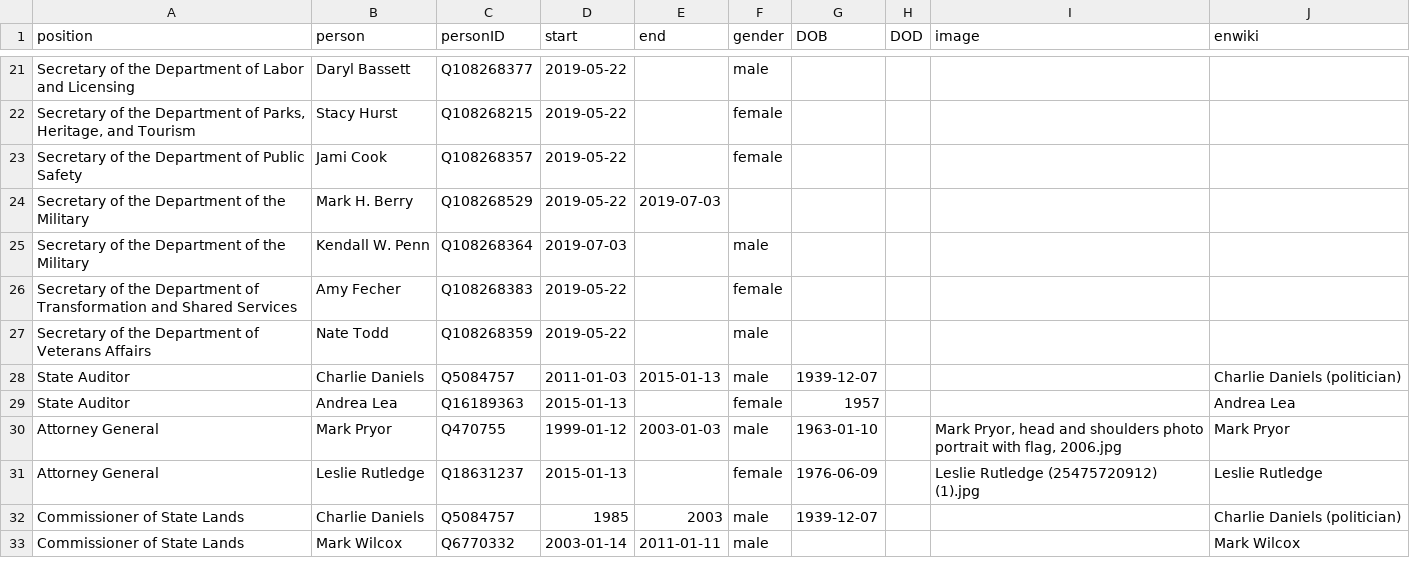
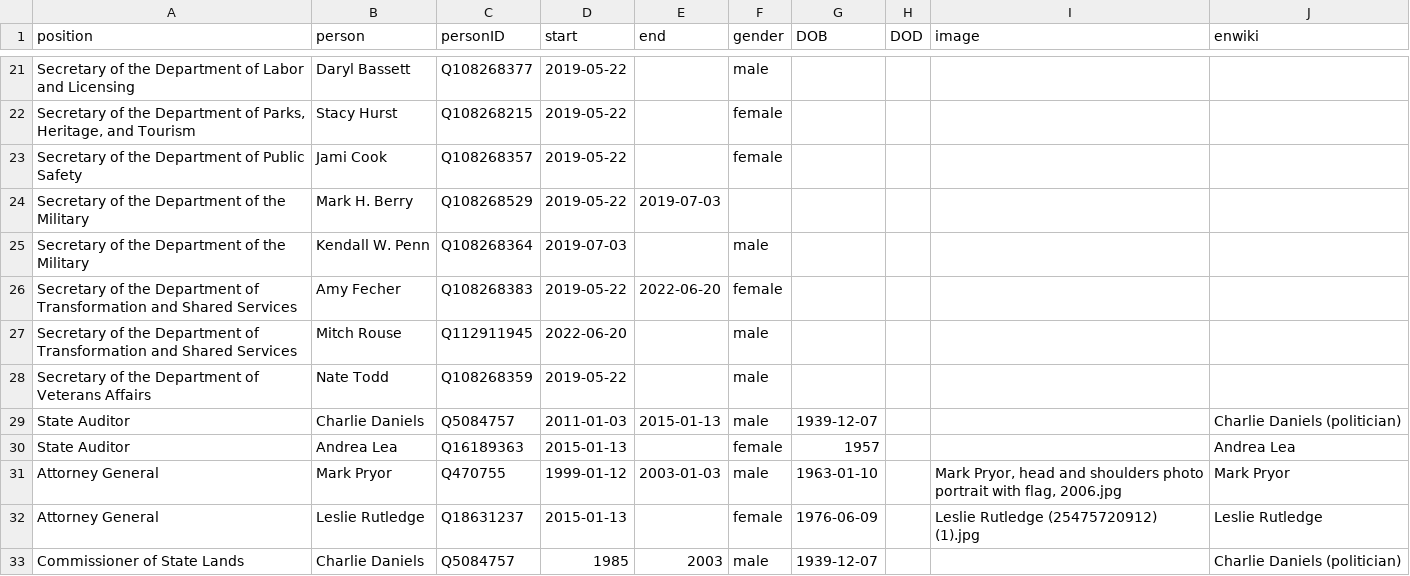
Before and after one commit to every-politician-scrapers/arkansas-cabinet, a CSV file: html/holders21.csv, drawn as a sheet; only a part is shown, gaps mark what is left out; the shorter side is filled out with more unchanged rows.

```diff
--- a/html/holders21.csv
+++ b/html/holders21.csv
@@ -25,3 +25,4 @@ Secretary of the Department of the Military,Mark H. Berry,Q108268529,2019-05-22,
 Secretary of the Department of the Military,Kendall W. Penn,Q108268364,2019-07-03,,male,,,,
-Secretary of the Department of Transformation and Shared Services,Amy Fecher,Q108268383,2019-05-22,,female,,,,
+Secretary of the Department of Transformation and Shared Services,Amy Fecher,Q108268383,2019-05-22,2022-06-20,female,,,,
+Secretary of the Department of Transformation and Shared Services,Mitch Rouse,Q112911945,2022-06-20,,male,,,,
 Secretary of the Department of Veterans Affairs,Nate Todd,Q108268359,2019-05-22,,male,,,,
```
Also changed, not shown: html/current.csv, 1 other file.
